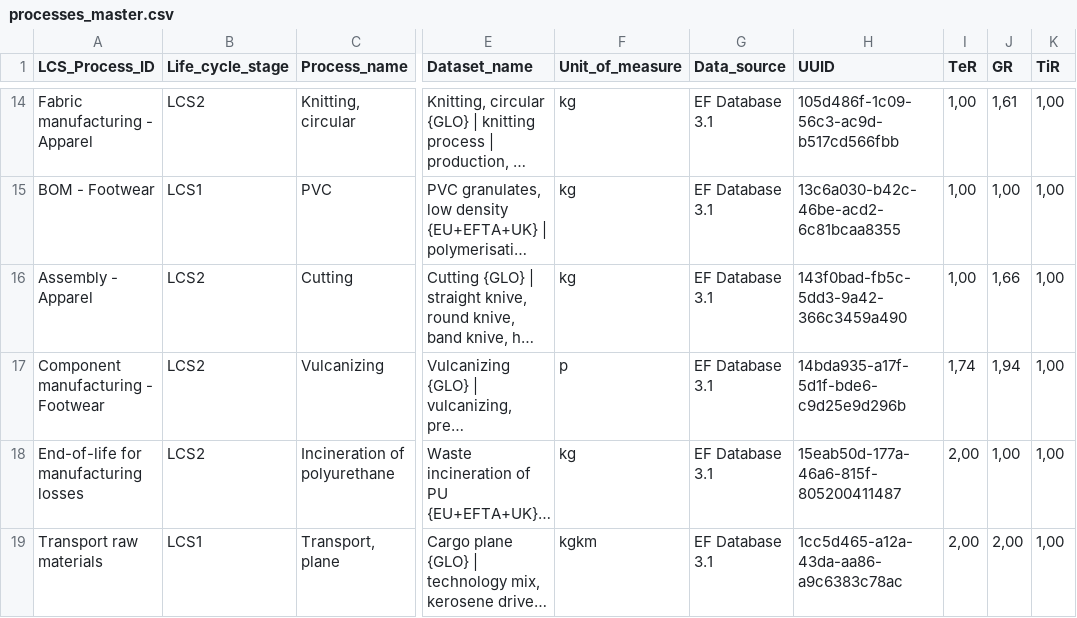
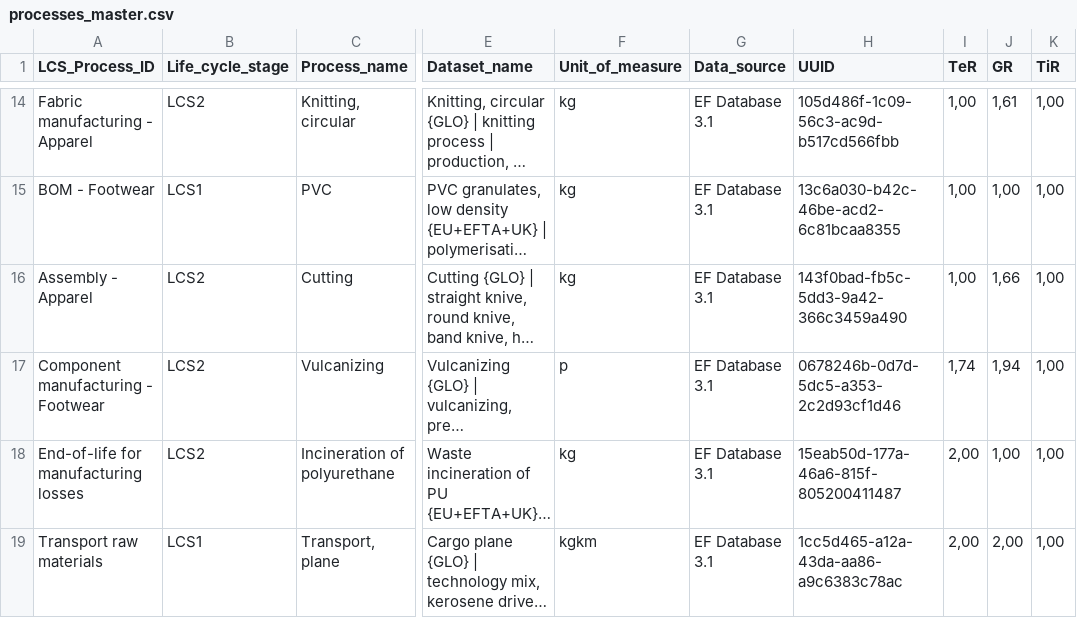
Before and after one commit to jakubjamny/PEF_AI, a CSV file: data/processes_master.csv, drawn as a sheet; only a part is shown, gaps mark what is left out; long unchanged cells end in …; the diff names each change by its address in the sheet, - before the commit and + after, or states it on an @@ line.

Commit message:
Update processes_master.csv

```diff
--- a/data/processes_master.csv
+++ b/data/processes_master.csv
-H17 (UUID): 14bda935-a17f-5d1f-bde6-c9d25e9d296b
+H17 (UUID): 0678246b-0d7d-5dc5-a353-2c2d93cf1d46
```
